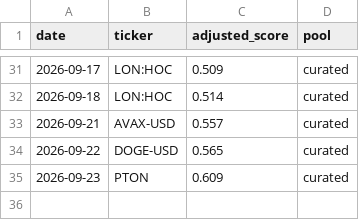
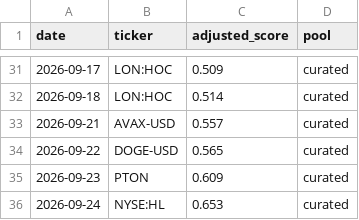
Before and after one commit to cbaduboateng/nicol-calcium-score, a CSV file: portfolio/picks.csv, drawn as a sheet; only a part is shown, gaps mark what is left out; the diff names each change by its address in the sheet, - before the commit and + after, or states it on an @@ line.

```diff
--- a/portfolio/picks.csv
+++ b/portfolio/picks.csv
+row 36: 2026-09-24 | NYSE:HL | 0.653 | curated
```
